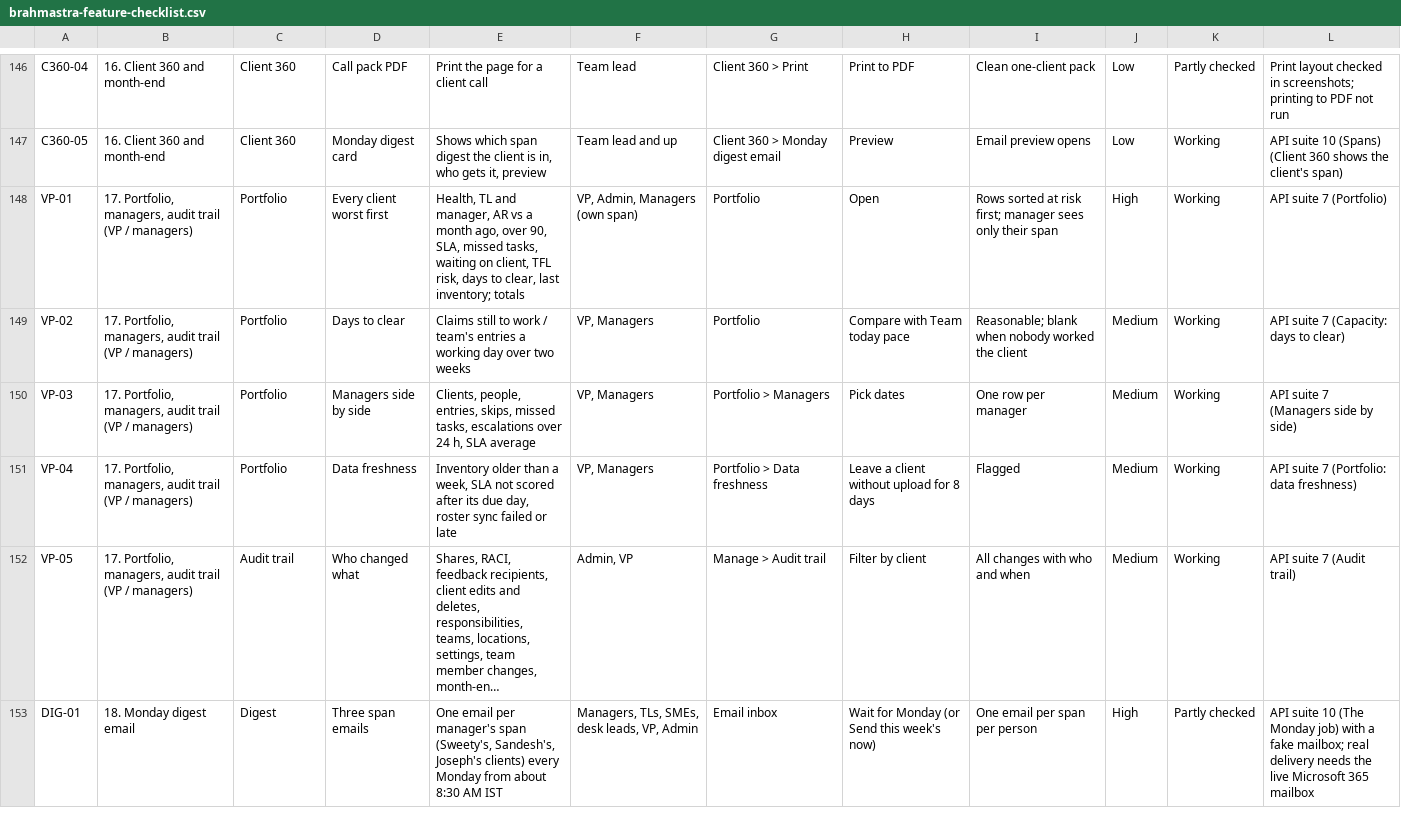
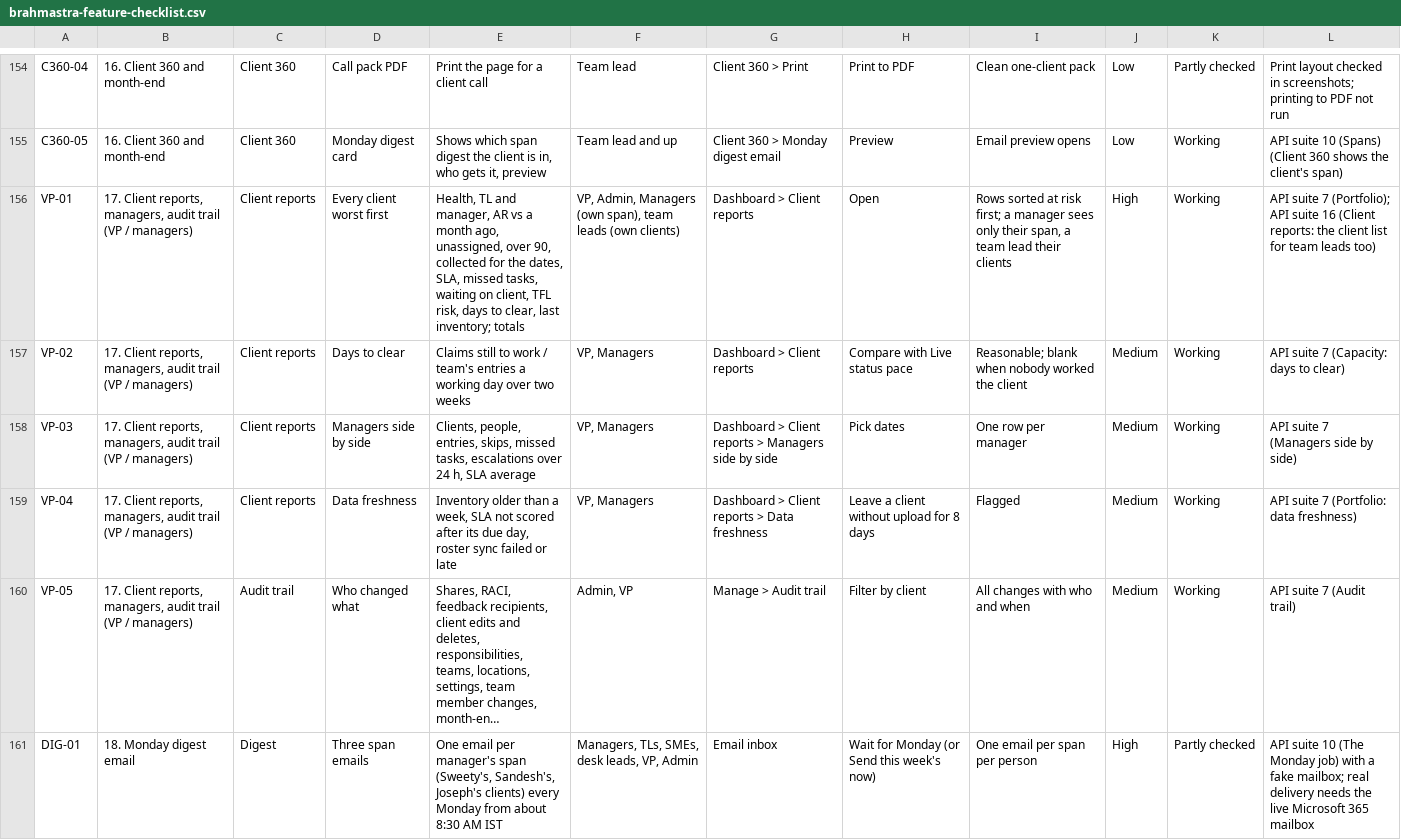
Before and after one commit to Purview-Healthcare/brahmastra, a CSV file: docs/brahmastra-feature-checklist.csv, drawn as a sheet; only a part is shown, gaps mark what is left out; long unchanged cells end in …; addresses are those after the commit; the diff covers the shown part only; the diff names each change by its address in the sheet, - before the commit and + after, or states it on an @@ line.

```diff
--- a/docs/brahmastra-feature-checklist.csv
+++ b/docs/brahmastra-feature-checklist.csv
-B156:B160: 17. Portfolio, managers, audit…
+B156:B160: 17. Client reports, managers, audit…
-C156:C159: Portfolio
+C156:C159: Client reports
-E156: …month ago, over 90, SLA, missed…
+E156: …month ago, unassigned, over 90, collected for the dates, SLA, missed…
-F156: VP, Admin, Managers (own span)
+F156: VP, Admin, Managers (own span), team leads (own clients)
-G156:G157: Portfolio
+G156:G157: Dashboard > Client reports
-I156: …risk first; manager sees only their span
+I156: …risk first; a manager sees only their span, a team lead their clients
-L156: …suite 7 (Portfolio)
+L156: …suite 7 (Portfolio); API suite 16 (Client reports: the client list for team leads too)
-H157: Compare with Team today pace
+H157: Compare with Live status pace
-G158: Portfolio > Managers
+G158: Dashboard > Client reports > Managers side by side
-G159: Portfolio > Data freshness
+G159: Dashboard > Client reports > Data freshness
```
Also changed, not shown: 8 added rows and 61 edited cells elsewhere in this file, 9 other files.
